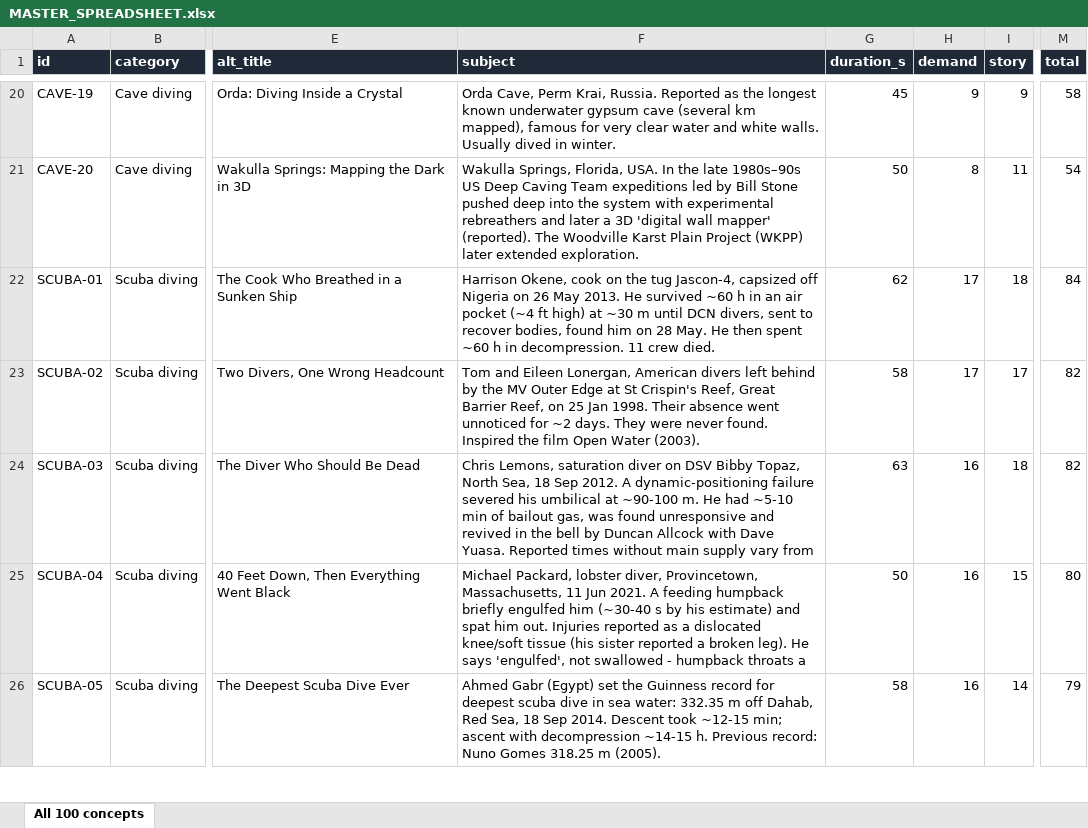
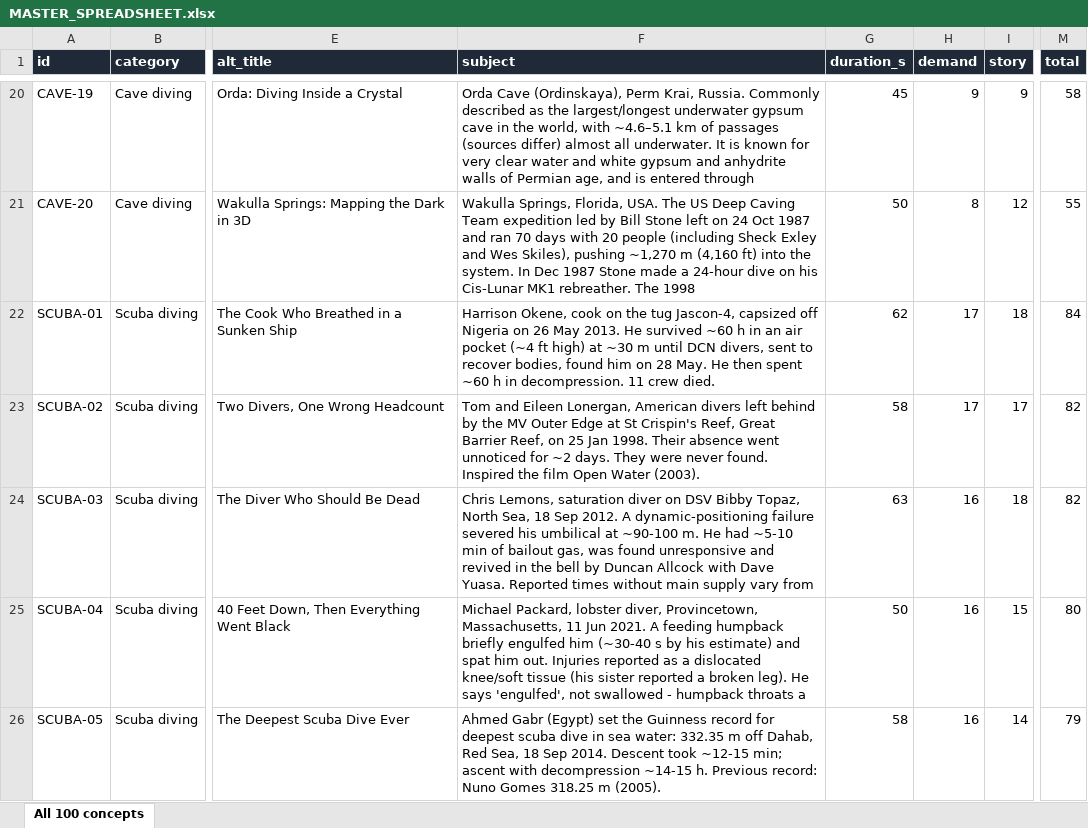
Before and after one commit to ahakri/ngl, an Excel workbook: YOUTUBE_ANIMATION_STUDIO/PROJECT_TRACKER/MASTER_SPREADSHEET.xlsx, sheet All 100 concepts, drawn as a sheet; only a part is shown, gaps mark what is left out; values as stored, in another font and other column widths than the file's, no borders; the diff covers the shown part only; the diff names each change by its address in the sheet, - before the commit and + after, or states it on an @@ line.

```diff
--- a/YOUTUBE_ANIMATION_STUDIO/PROJECT_TRACKER/MASTER_SPREADSHEET.xlsx (sheet All 100 concepts)
+++ b/YOUTUBE_ANIMATION_STUDIO/PROJECT_TRACKER/MASTER_SPREADSHEET.xlsx (sheet All 100 concepts)
-F20 (subject): Orda Cave, Perm Krai, Russia. Reported as the longest known underwater gypsum cave (several km mapped), famous for very clear water and white walls. Usually dived in winter.
+F20 (subject): Orda Cave (Ordinskaya), Perm Krai, Russia. Commonly described as the largest/longest underwater gypsum cave in the world, with ~4.6–5.1 km of passages (sources differ) almost all underwater. It is known for very clear water and white gypsum and anhydrite walls of Permian age, and is entered through
-F21 (subject): …Florida, USA. In the late 1980s–90s US Deep Caving Team expeditions led by Bill Stone pushed deep into the system with experimental rebreathers and later a 3D 'digital wall mapper' (reported). The Woodville Karst Plain Project (WKPP) later extended exploration.
+F21 (subject): …Florida, USA. The US Deep Caving Team expedition led by Bill Stone left on 24 Oct 1987 and ran 70 days with 20 people (including Sheck Exley and Wes Skiles), pushing ~1,270 m (4,160 ft) into the system. In Dec 1987 Stone made a 24-hour dive on his Cis-Lunar MK1 rebreather. The 1998
-I21 (story): 11
+I21 (story): 12
-M21 (total): 54
+M21 (total): 55
```
Also changed, not shown: 7 added rows, 2 removed rows and 76 edited cells elsewhere in this sheet, 9 other files.
